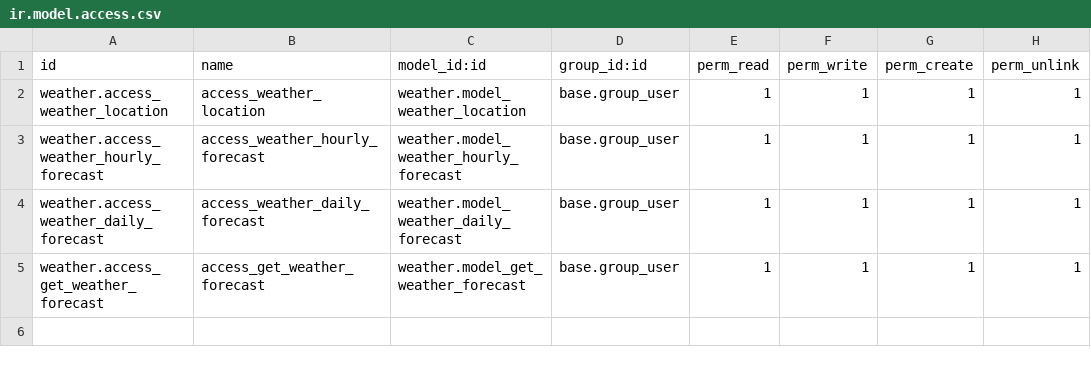
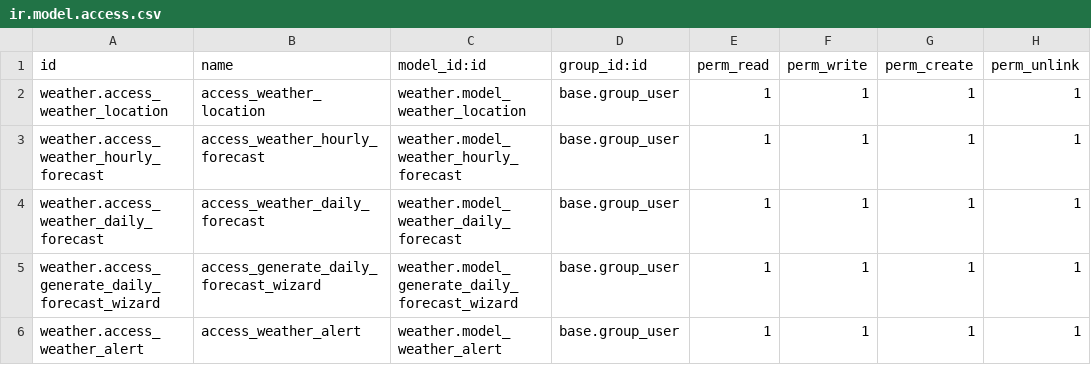
Before and after one commit to GuiratWalid/Odoo-Exercises, a CSV file: weather/security/ir.model.access.csv, drawn as a sheet.

Commit message:
[ADD] Exercise3: Weather

```diff
--- a/weather/security/ir.model.access.csv
+++ b/weather/security/ir.model.access.csv
@@ -4,2 +4,3 @@ weather.access_weather_hourly_forecast,access_weather_hourly_forecast,weather.mo
 weather.access_weather_daily_forecast,access_weather_daily_forecast,weather.model_weather_daily_forecast,base.group_user,1,1,1,1
-weather.access_get_weather_forecast,access_get_weather_forecast,weather.model_get_weather_forecast,base.group_user,1,1,1,1
+weather.access_generate_daily_forecast_wizard,access_generate_daily_forecast_wizard,weather.model_generate_daily_forecast_wizard,base.group_user,1,1,1,1
+weather.access_weather_alert,access_weather_alert,weather.model_weather_alert,base.group_user,1,1,1,1
```
Also changed, not shown: 24 other files.
